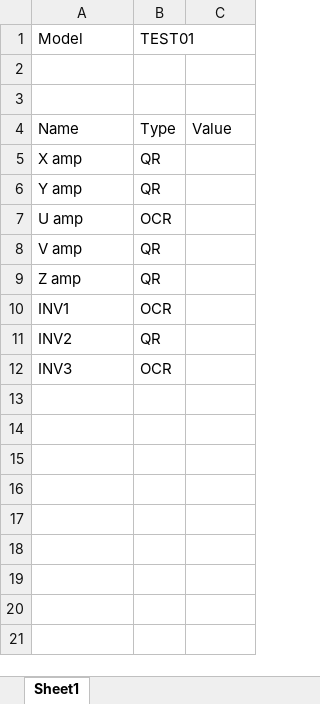
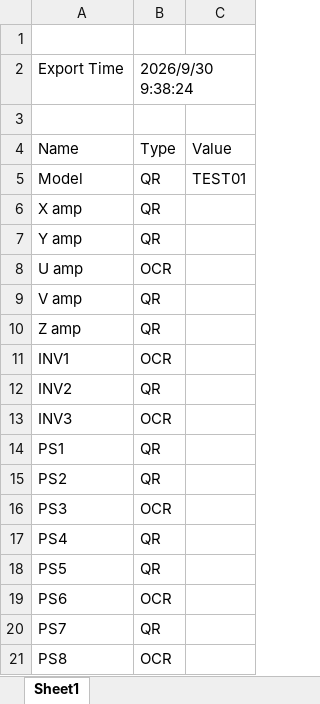
Before and after one commit to ikeaki/serial-recorder, an Excel workbook: public/config/default.xlsx, sheet Sheet1, drawn as a sheet; values as stored, in another font and other column widths than the file's, no borders; removed rows and columns are numbered as before the commit, all else as after; the diff names each change by its address in the sheet, - before the commit and + after, or states it on an @@ line.

```diff
--- a/public/config/default.xlsx (sheet Sheet1)
+++ b/public/config/default.xlsx (sheet Sheet1)
-row 1: Model | TEST01
+row 2: Export Time | 2026/9/30 9:38:24
+row 5: Model | QR | TEST01
+row 14: PS1 | QR
+row 15: PS2 | QR
+row 16: PS3 | OCR
+row 17: PS4 | QR
+row 18: PS5 | QR
+row 19: PS6 | OCR
+row 20: PS7 | QR
+row 21: PS8 | OCR
```
Also changed, not shown: 2 other files.
